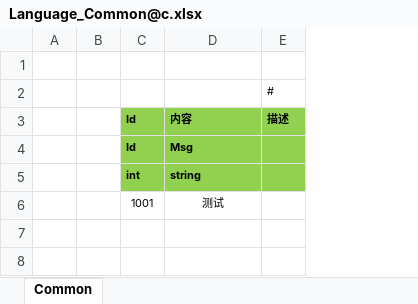
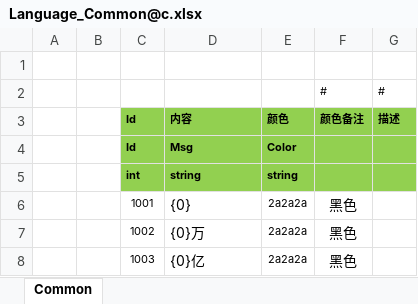
Before and after one commit to liaoshen2007/ET-SCNUET8, an Excel workbook: Excel/Language/Language_Common@c.xlsx, sheet Common, drawn as a sheet; values as stored, in another font and other column widths than the file's, no borders; the diff names each change by its address in the sheet, - before the commit and + after, or states it on an @@ line.

```diff
--- a/Excel/Language/Language_Common@c.xlsx (sheet Common)
+++ b/Excel/Language/Language_Common@c.xlsx (sheet Common)
+column E, rows 3-6: 颜色 | Color | string | 2a2a2a
+column F, rows 2-6: # | 颜色备注 |  |  | 黑色
-D6: 测试
+D6: {0}
@@ D6 text size: larger, alignment: center → left @@
+row 7:  |  | 1002 | {0}万 | 2a2a2a | 黑色
+row 8:  |  | 1003 | {0}亿 | 2a2a2a | 黑色
```
Also changed, not shown: Excel/Language/Language_Item@c.xlsx, Excel/Language/Language_Task@c.xlsx, 32 other files.
